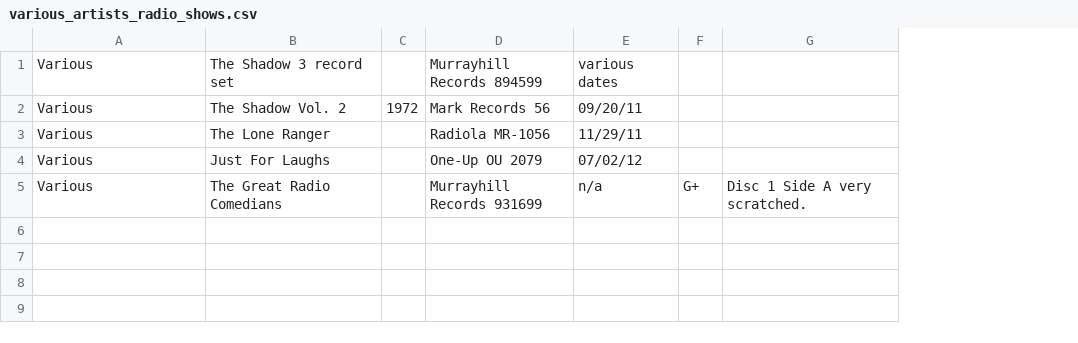
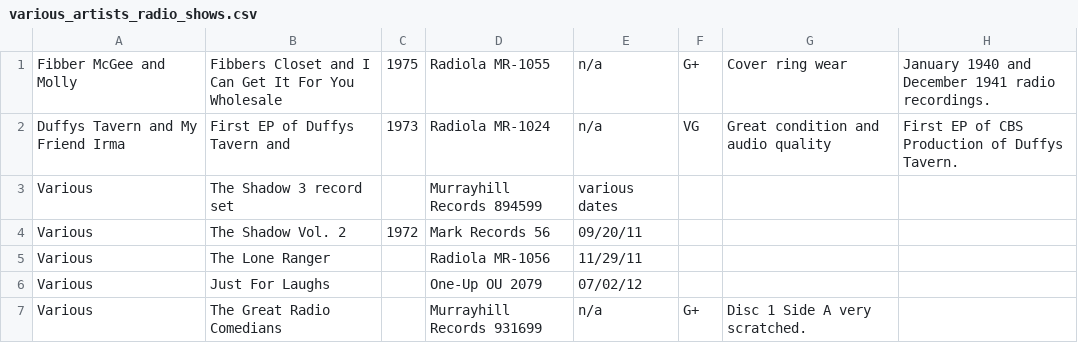
Before and after one commit to seanbruno/vinyl_inventory, a CSV file: various_artists_radio_shows.csv, drawn as a sheet; addresses are those after the commit; the diff names each change by its address in the sheet, - before the commit and + after, or states it on an @@ line.

```diff
--- a/various_artists_radio_shows.csv
+++ b/various_artists_radio_shows.csv
+column H, empty
+row 1: Fibber McGee and Molly | Fibbers Closet and I Can Get It For You Wholesale | 1975 | Radiola MR-1055 | n/a | G+ | Cover ring wear | January 1940 and December 1941 radio recordings.
+row 2: Duffys Tavern and My Friend Irma | First EP of Duffys Tavern and | 1973 | Radiola MR-1024 | n/a | VG | Great condition and audio quality | First EP of CBS Production of Duffys Tavern.
```
Also changed, not shown: comedy_and_standup.csv.
